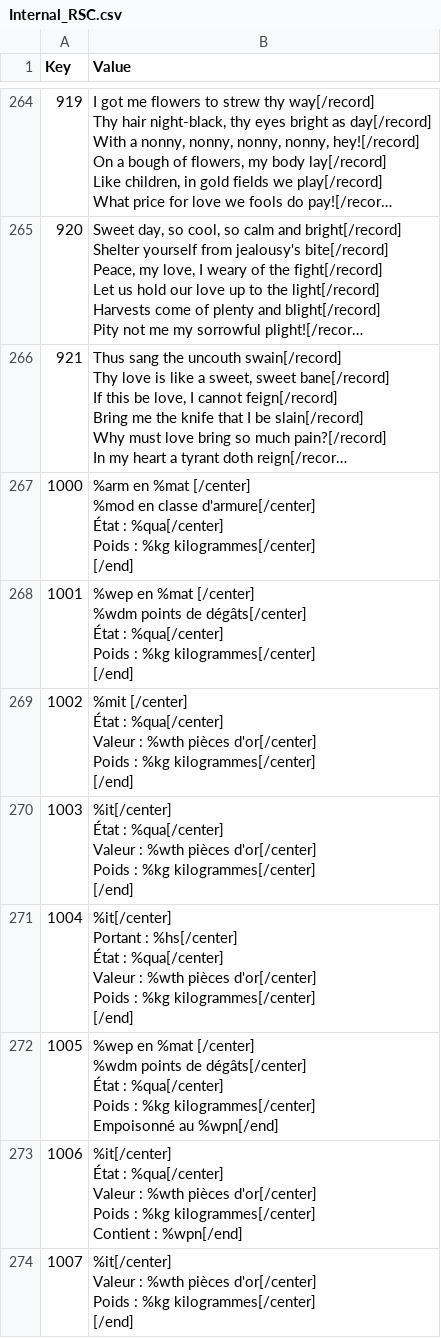
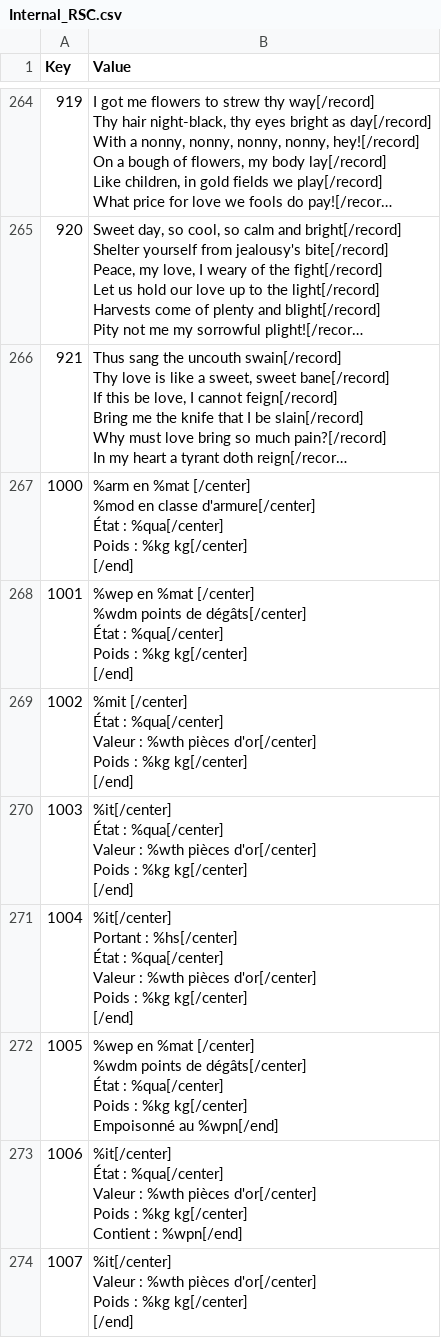
Before and after one commit to Daneel53/DFU-en-francais, a CSV file: French files for DFU/Text/Internal_RSC.csv, drawn as a sheet; only a part is shown, gaps mark what is left out; long unchanged cells end in …; ↵ is a line break in a cell; the diff covers the shown part only; the diff names each change by its address in the sheet, - before the commit and + after, or states it on an @@ line.

```diff
--- a/French files for DFU/Text/Internal_RSC.csv
+++ b/French files for DFU/Text/Internal_RSC.csv
-B267 (Value): …: %kg kilogrammes[/center] ↵ [/end]
+B267 (Value): …: %kg kg[/center] ↵ [/end]
-B268 (Value): …: %kg kilogrammes[/center] ↵ [/end]
+B268 (Value): …: %kg kg[/center] ↵ [/end]
-B269 (Value): …: %kg kilogrammes[/center] ↵ [/end]
+B269 (Value): …: %kg kg[/center] ↵ [/end]
-B270 (Value): …: %kg kilogrammes[/center] ↵ [/end]
+B270 (Value): …: %kg kg[/center] ↵ [/end]
-B271 (Value): …: %kg kilogrammes[/center] ↵ [/end]
+B271 (Value): …: %kg kg[/center] ↵ [/end]
-B272 (Value): …: %kg kilogrammes[/center] ↵ Empoisonné au…
+B272 (Value): …: %kg kg[/center] ↵ Empoisonné au…
-B273 (Value): …: %kg kilogrammes[/center] ↵ Contient :…
+B273 (Value): …: %kg kg[/center] ↵ Contient :…
-B274 (Value): …: %kg kilogrammes[/center] ↵ [/end]
+B274 (Value): …: %kg kg[/center] ↵ [/end]
```
Also changed, not shown: 105 edited cells elsewhere in this file, French files for DFU/Text/Internal_Strings.csv, 1 other file.
